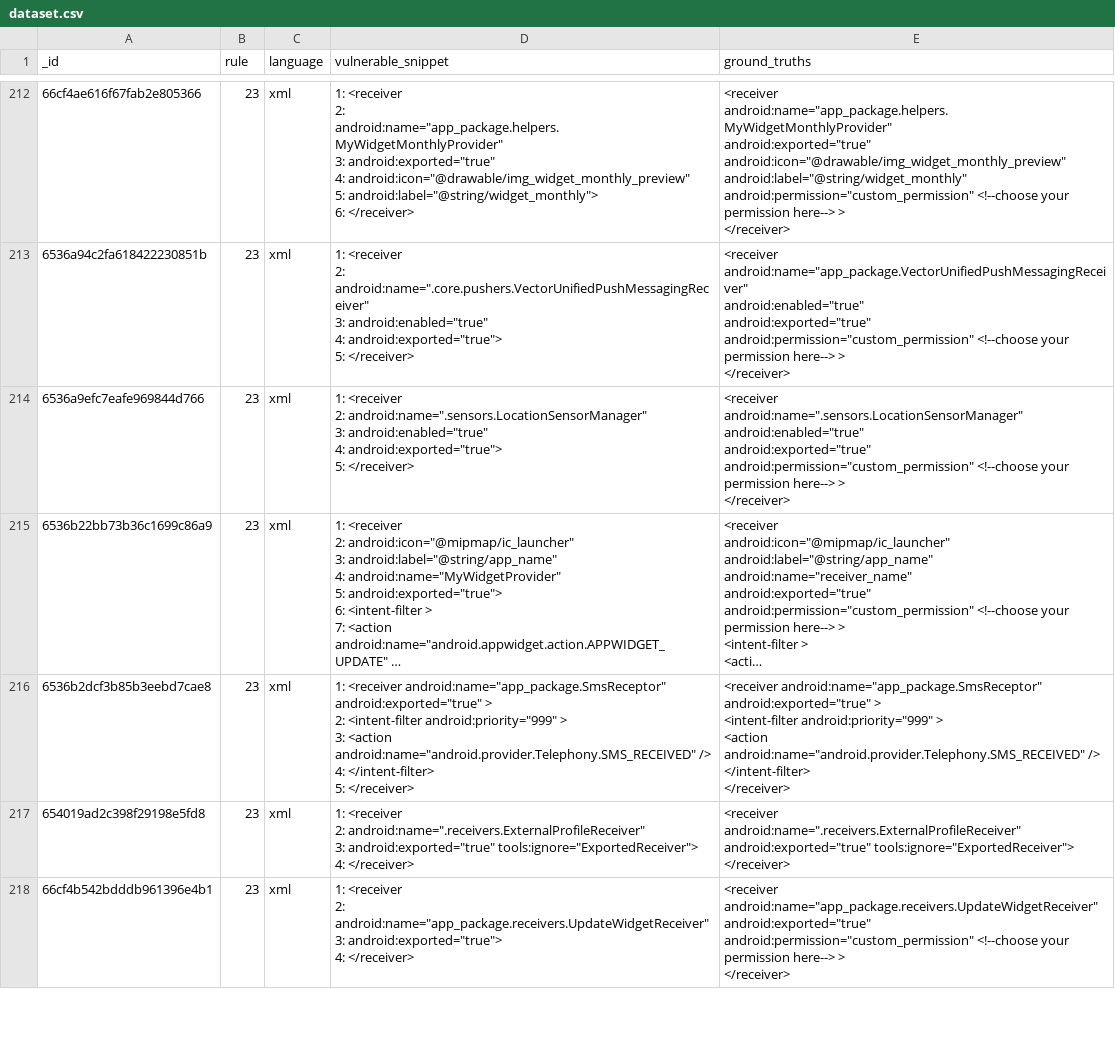
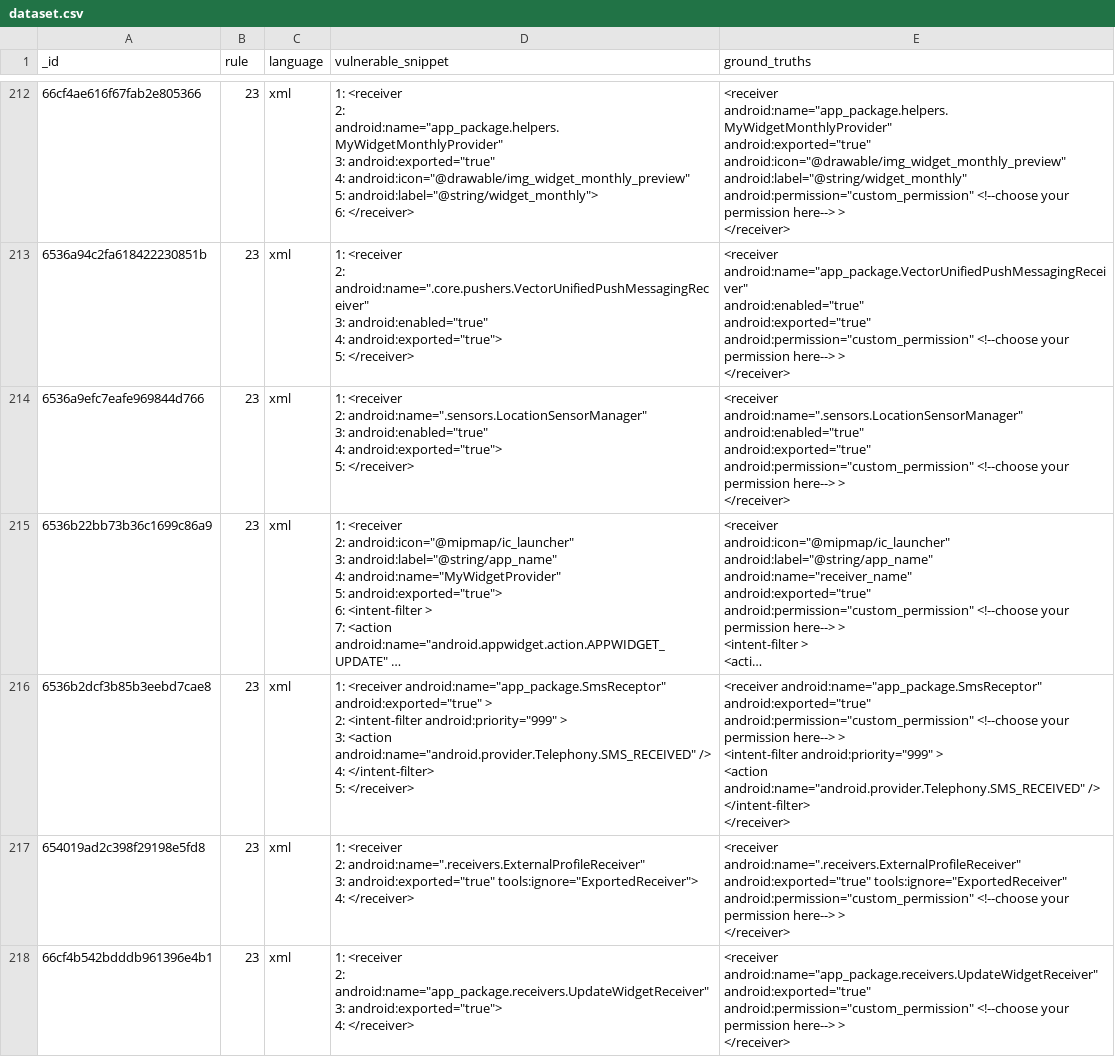
Before and after one commit to elis-git/llm_evaluation_on_android_violations, a CSV file: dataset.csv, drawn as a sheet; only a part is shown, gaps mark what is left out; long unchanged cells end in …; ↵ is a line break in a cell; the diff covers the shown part only; the diff names each change by its address in the sheet, - before the commit and + after, or states it on an @@ line.

Commit message:
Dataset refinements

```diff
--- a/dataset.csv
+++ b/dataset.csv
-E216 (ground_truths): …android:name="app_package.SmsReceptor" android:exported="true" > ↵ <intent-filter…
+E216 (ground_truths): …android:name="app_package.SmsReceptor" android:exported="true" android:permission="custom_permission" <!--choose your permission here--> > ↵ <intent-filter…
-E217 (ground_truths): …android:name=".receivers.ExternalProfileReceiver" ↵ android:exported="true" tools:ignore="ExportedReceiver"> ↵ </receiver>
+E217 (ground_truths): …android:name=".receivers.ExternalProfileReceiver" ↵ android:exported="true" tools:ignore="ExportedReceiver" android:permission="custom_permission" <!--choose your permission here--> > ↵ </receiver>
```
Also changed, not shown: 6 edited cells elsewhere in this file.
